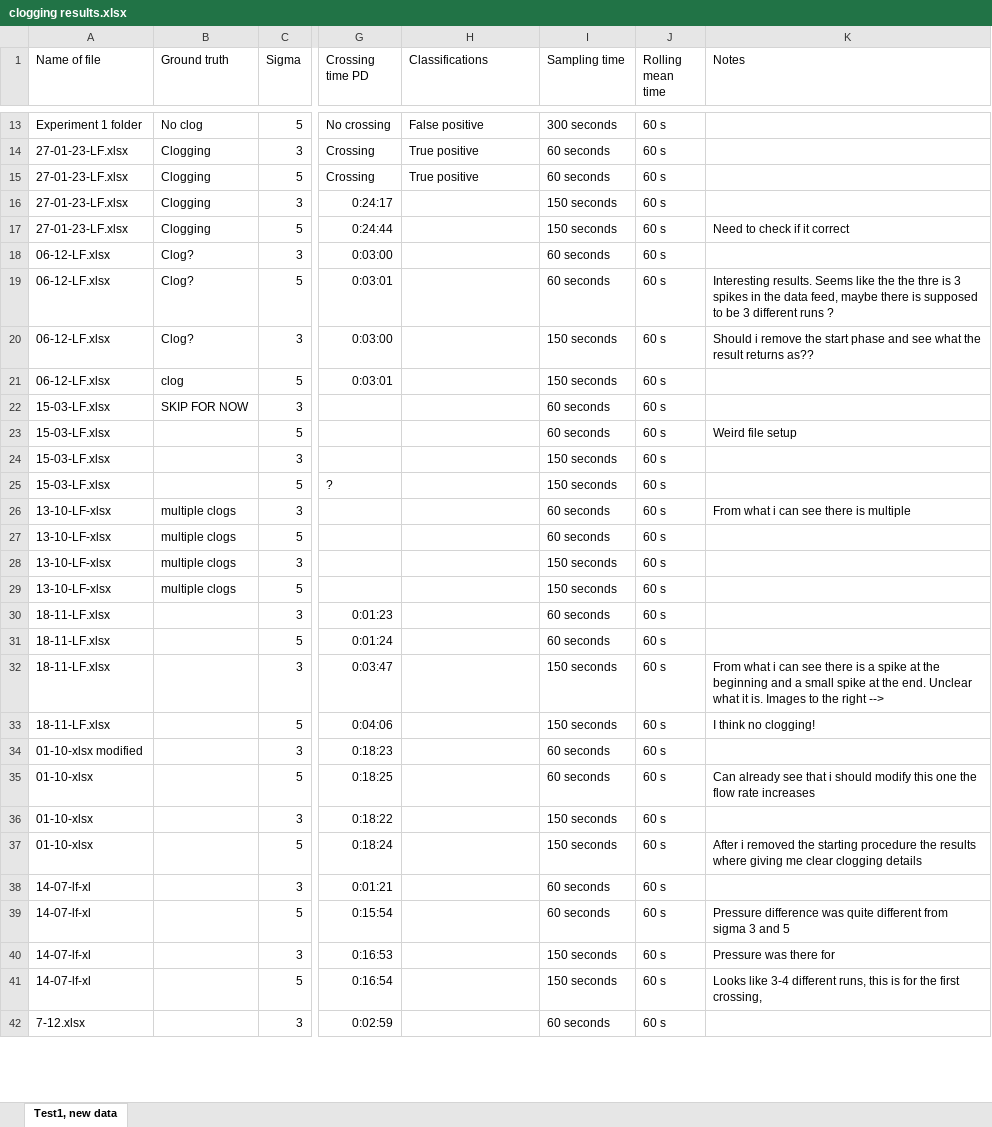
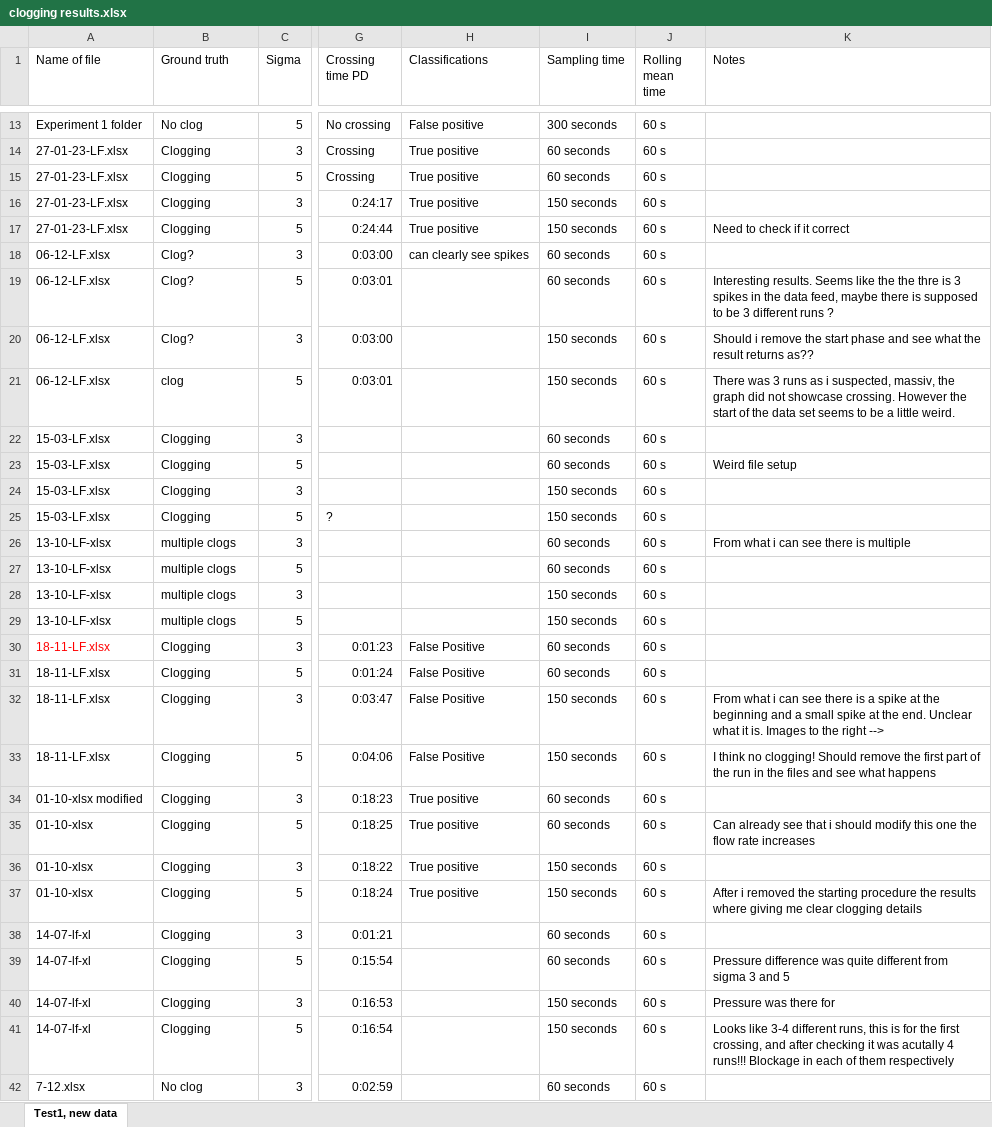
Before and after one commit to CBKarlsen/MasterFullstack, an Excel workbook: data/clogging results.xlsx, sheet Test1, new data, drawn as a sheet; only a part is shown, gaps mark what is left out; values as stored, in another font and other column widths than the file's, no borders; charts and pictures not drawn; the diff covers the shown part only; the diff names each change by its address in the sheet, - before the commit and + after, or states it on an @@ line.

```diff
--- a/data/clogging results.xlsx (sheet Test1, new data)
+++ b/data/clogging results.xlsx (sheet Test1, new data)
-H16:H17 (Classifications): (empty)
+H16:H17 (Classifications): True positive
-H18 (Classifications): (empty)
+H18 (Classifications): can clearly see spikes
-K21 (Notes): (empty)
+K21 (Notes): There was 3 runs as i suspected, massiv, the graph did not showcase crossing. However the start of the data set seems to be a little weird.
-B22 (Ground truth): SKIP FOR NOW
+B22 (Ground truth): Clogging
-B23:B25 (Ground truth): (empty)
+B23:B25 (Ground truth): Clogging
-A30 text colour: black
+A30 text colour: #FF0000
-B30:B41 (Ground truth): (empty)
+B30:B41 (Ground truth): Clogging
-H30:H33 (Classifications): (empty)
+H30:H33 (Classifications): False Positive
-K33 (Notes): …no clogging!
+K33 (Notes): …no clogging! Should remove the first part of the run in the files and see what happens
-H34:H37 (Classifications): (empty)
+H34:H37 (Classifications): True positive
-K41 (Notes): …first crossing,
+K41 (Notes): …first crossing, and after checking it was acutally 4 runs!!! Blockage in each of them respectively
-B42 (Ground truth): (empty)
+B42 (Ground truth): No clog
```
Also changed, not shown: 24 edited cells elsewhere in this sheet, 11 other files.
